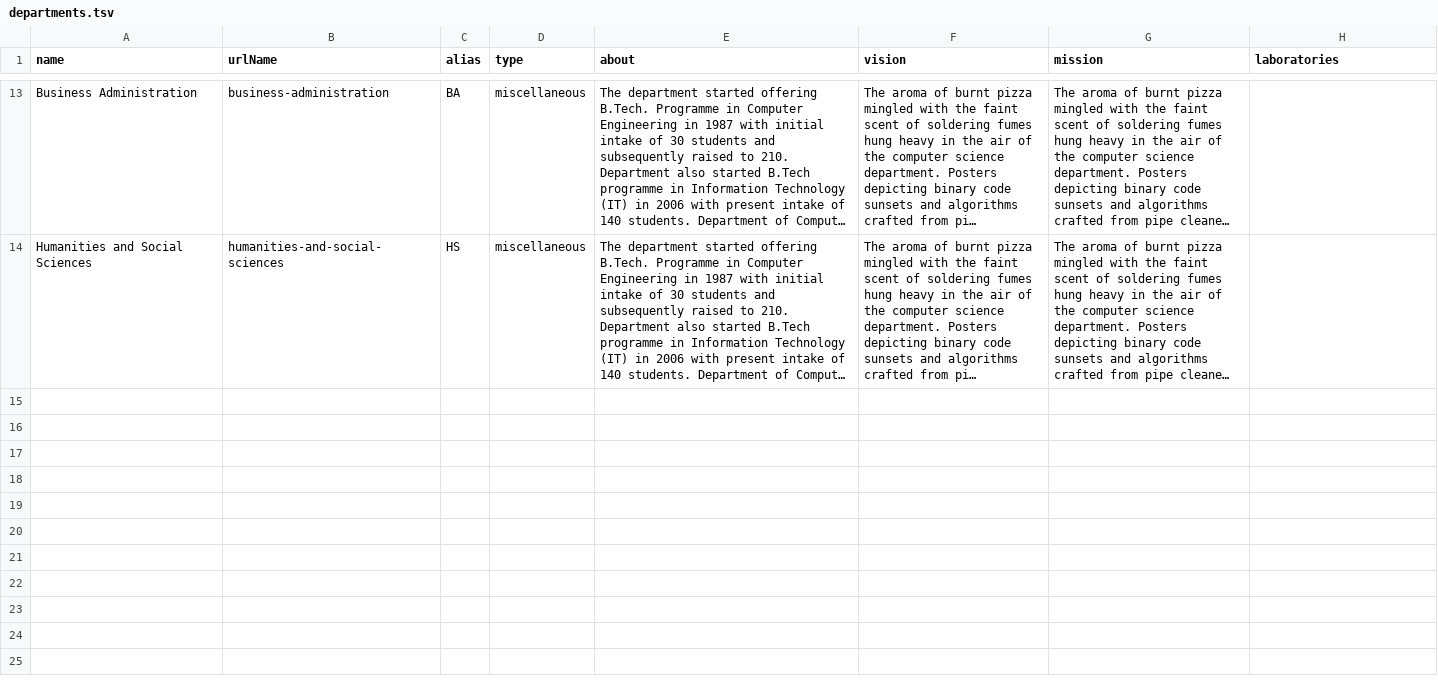
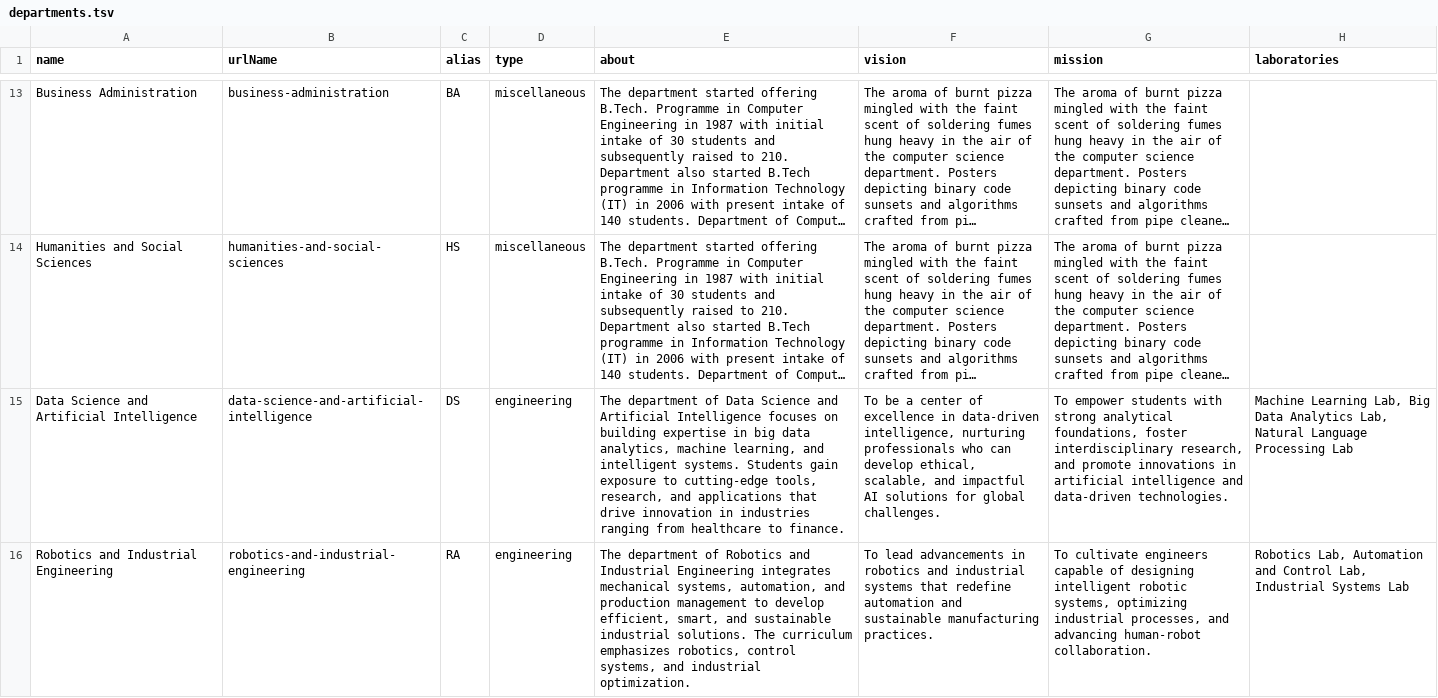
Before and after one commit to nitkkr-dev/nitkkr, a TSV file: departments.tsv, drawn as a sheet; only a part is shown, gaps mark what is left out; long unchanged cells end in …; the diff covers the shown part only; the diff names each change by its address in the sheet, - before the commit and + after, or states it on an @@ line.

Commit message:
fix: Added new departments dummy data

```diff
--- a/departments.tsv
+++ b/departments.tsv
+row 15: Data Science and Artificial Intelligence | data-science-and-artificial-intelligence | DS | engineering | The department of Data Science and Artificial Intelligence focuses on building expertise in big data analytics, machine learning, and intelligent systems. Students gain exposure to cutting-edge tools, research, and applications that drive innovation in industries ranging from healthcare to finance. | To be a center of excellence in data-driven intelligence, nurturing professionals who can develop ethical, scalable, and impactful AI solutions for global challenges. | To empower students with strong analytical foundations, foster interdisciplinary research, and promote innovations in artificial intelligence and data-driven technologies. | Machine Learning Lab, Big Data Analytics Lab, Natural Language Processing Lab
+row 16: Robotics and Industrial Engineering | robotics-and-industrial-engineering | RA | engineering | The department of Robotics and Industrial Engineering integrates mechanical systems, automation, and production management to develop efficient, smart, and sustainable industrial solutions. The curriculum emphasizes robotics, control systems, and industrial optimization. | To lead advancements in robotics and industrial systems that redefine automation and sustainable manufacturing practices. | To cultivate engineers capable of designing intelligent robotic systems, optimizing industrial processes, and advancing human-robot collaboration. | Robotics Lab, Automation and Control Lab, Industrial Systems Lab
```
Also changed, not shown: 3 added rows elsewhere in this file.
